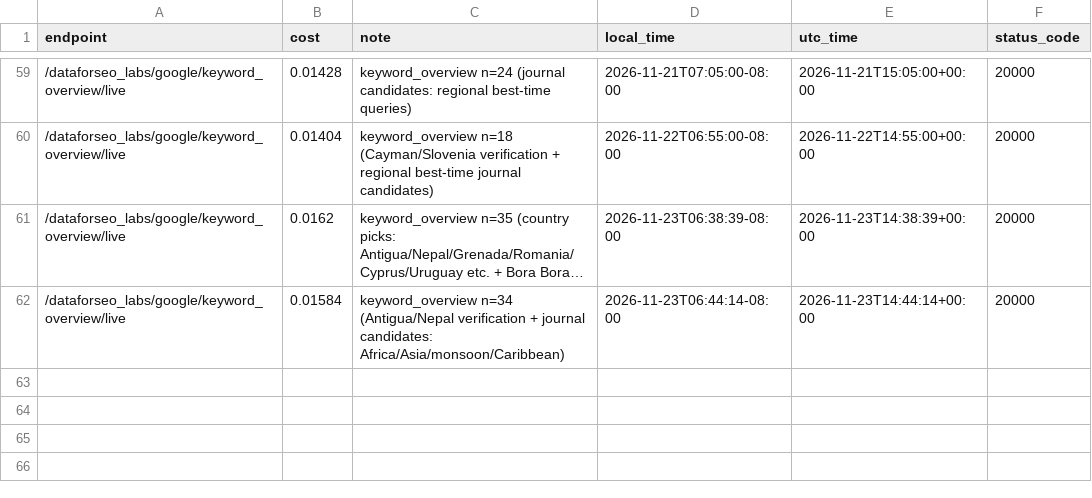
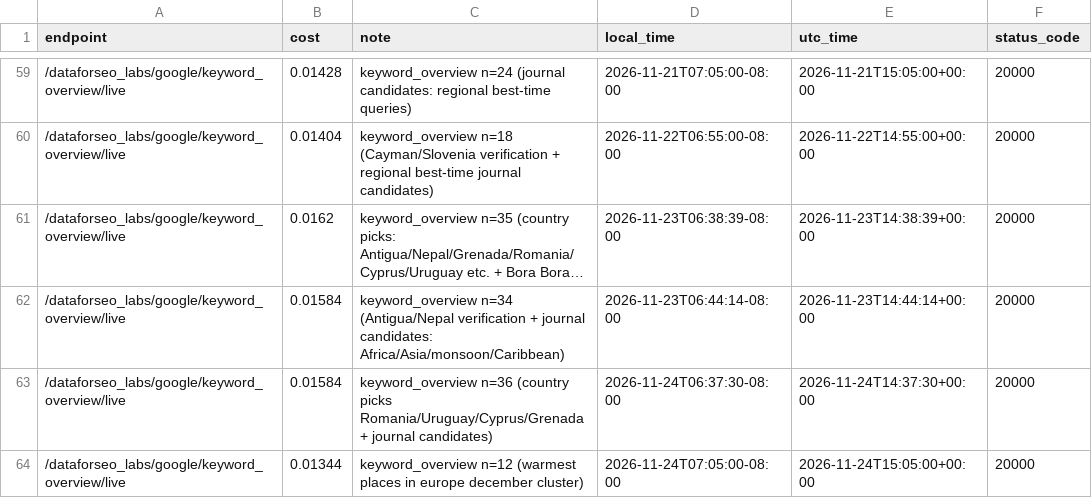
Before and after one commit to dovnud/thetravelfact, a CSV file: research/data/api_spend_log.csv, drawn as a sheet; only a part is shown, gaps mark what is left out; long unchanged cells end in …; the diff names each change by its address in the sheet, - before the commit and + after, or states it on an @@ line.

Commit message:
Add Romania and Uruguay sheets, expand the Caribbean story into a best-time guide with 13 stations, fix Nepal's season block, and the warmest places in Europe in December Journal story (#24)

```diff
--- a/research/data/api_spend_log.csv
+++ b/research/data/api_spend_log.csv
+row 63: /dataforseo_labs/google/keyword_overview/live | 0.01584 | keyword_overview n=36 (country picks Romania/Uruguay/Cyprus/Grenada + journal candidates) | 2026-11-24T06:37:30-08:00 | 2026-11-24T14:37:30+00:00 | 20000
+row 64: /dataforseo_labs/google/keyword_overview/live | 0.01344 | keyword_overview n=12 (warmest places in europe december cluster) | 2026-11-24T07:05:00-08:00 | 2026-11-24T15:05:00+00:00 | 20000
```
Also changed, not shown: 15 other files.
